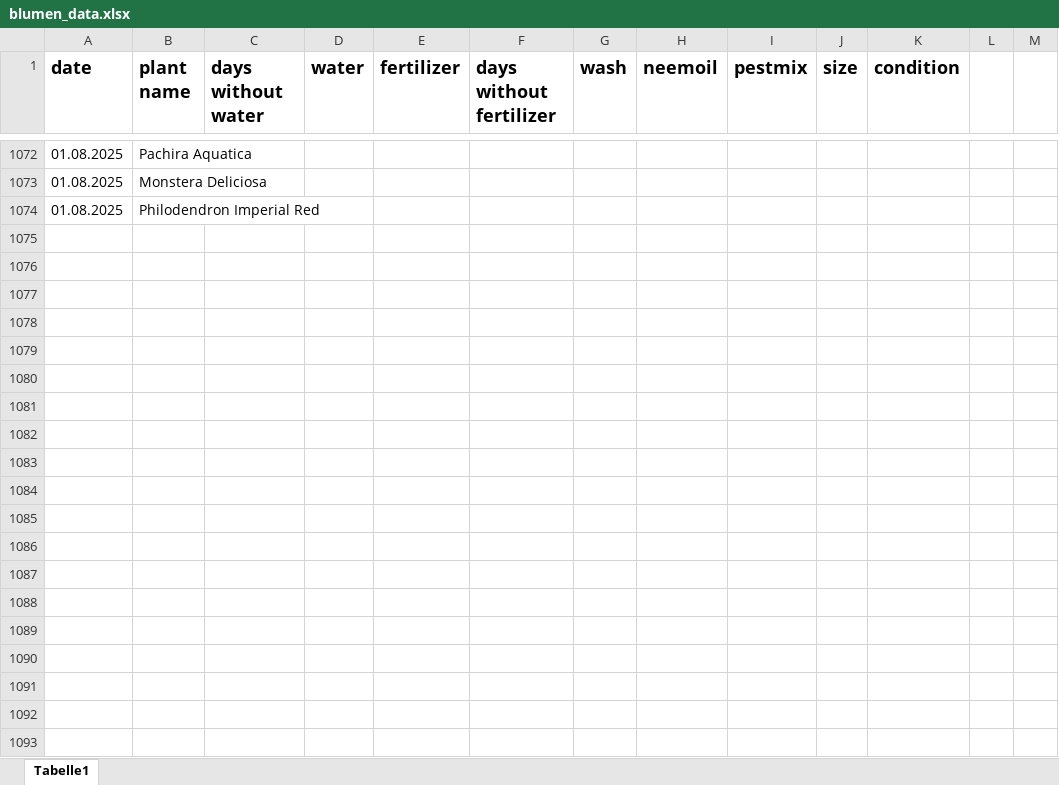
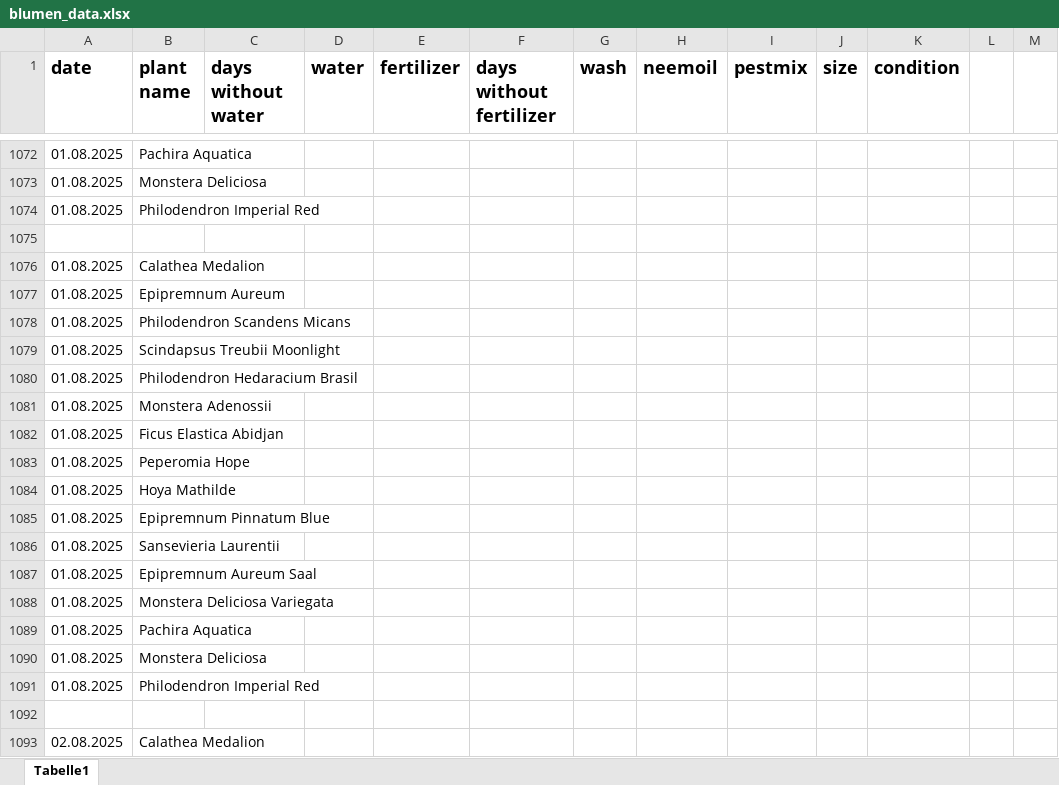
Before and after one commit to Iakithega/blumn, an Excel workbook: data/blumen_data.xlsx, sheet Tabelle1, drawn as a sheet; only a part is shown, gaps mark what is left out; values as stored, in another font and other column widths than the file's, no borders; the diff covers the shown part only; the diff names each change by its address in the sheet, - before the commit and + after, or states it on an @@ line.

Commit message:
nentry

```diff
--- a/data/blumen_data.xlsx (sheet Tabelle1)
+++ b/data/blumen_data.xlsx (sheet Tabelle1)
+row 1075: (empty)
+row 1076: 01.08.2025 | Calathea Medalion
+row 1077: 01.08.2025 | Epipremnum Aureum
+row 1078: 01.08.2025 | Philodendron Scandens Micans
+row 1079: 01.08.2025 | Scindapsus Treubii Moonlight
+row 1080: 01.08.2025 | Philodendron Hedaracium Brasil
+row 1081: 01.08.2025 | Monstera Adenossii
+row 1082: 01.08.2025 | Ficus Elastica Abidjan
+row 1083: 01.08.2025 | Peperomia Hope
+row 1084: 01.08.2025 | Hoya Mathilde
+row 1085: 01.08.2025 | Epipremnum Pinnatum Blue
+row 1086: 01.08.2025 | Sansevieria Laurentii
+row 1087: 01.08.2025 | Epipremnum Aureum Saal
+row 1088: 01.08.2025 | Monstera Deliciosa Variegata
+row 1089: 01.08.2025 | Pachira Aquatica
+row 1090: 01.08.2025 | Monstera Deliciosa
+row 1091: 01.08.2025 | Philodendron Imperial Red
+row 1092: (empty)
+row 1093: 02.08.2025 | Calathea Medalion
```
Also changed, not shown: 32 added rows, 1 edited cell and cell formats elsewhere in this sheet.
